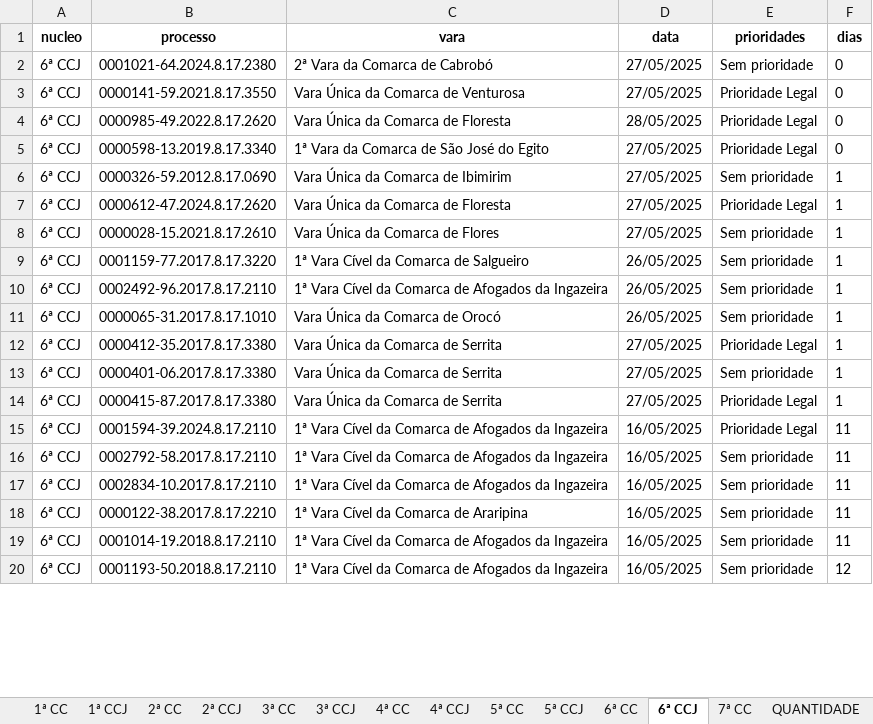
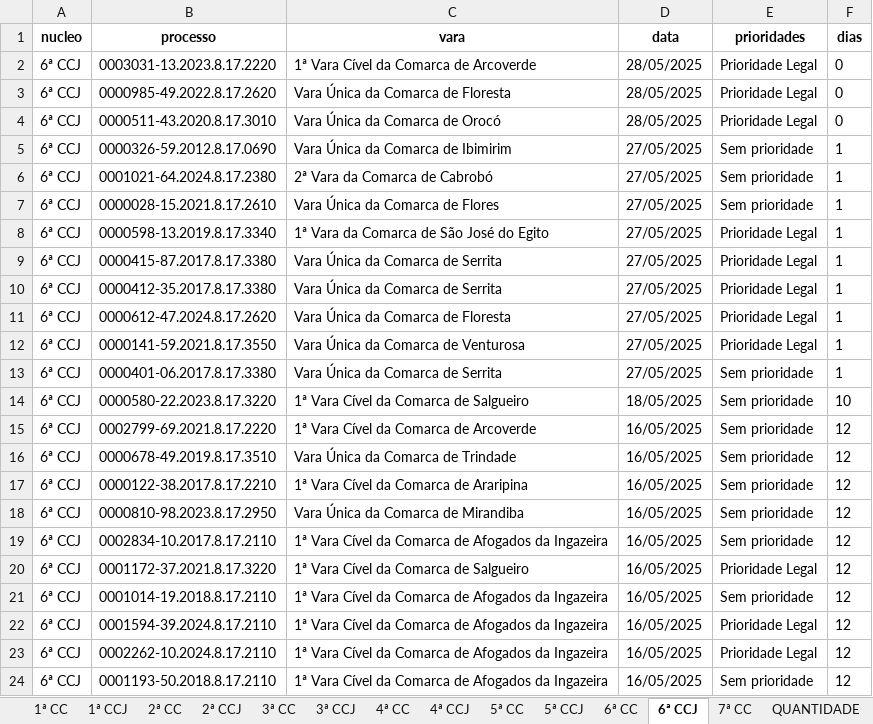
Before and after one commit to Fasri/analise_de, an Excel workbook: final_tempo_real.xlsx, sheet 6ª CCJ, drawn as a sheet; only a part is shown; values as stored, in another font and other column widths than the file's, no borders; removed rows and columns are numbered as before the commit, all else as after; the diff covers the shown part only; the diff names each change by its address in the sheet, - before the commit and + after, or states it on an @@ line.

```diff
--- a/final_tempo_real.xlsx (sheet 6ª CCJ)
+++ b/final_tempo_real.xlsx (sheet 6ª CCJ)
-row 2: 6ª CCJ | 0001021-64.2024.8.17.2380 | 2ª Vara da Comarca de Cabrobó | 27/05/2025 | Sem prioridade | 0
-B2 (processo): 0000141-59.2021.8.17.3550
+B2 (processo): 0003031-13.2023.8.17.2220
-C2 (vara): Vara Única da Comarca de Venturosa
+C2 (vara): 1ª Vara Cível da Comarca de Arcoverde
-D2 (data): 27/05/2025
+D2 (data): 28/05/2025
-B4 (processo): 0000598-13.2019.8.17.3340
+B4 (processo): 0000511-43.2020.8.17.3010
-C4 (vara): 1ª Vara da Comarca de São José do Egito
+C4 (vara): Vara Única da Comarca de Orocó
-D4 (data): 27/05/2025
+D4 (data): 28/05/2025
+row 6: 6ª CCJ | 0001021-64.2024.8.17.2380 | 2ª Vara da Comarca de Cabrobó | 27/05/2025 | Sem prioridade | 1
@@ row 8 moved to row 7: 6ª CCJ @@
+row 8: 6ª CCJ | 0000598-13.2019.8.17.3340 | 1ª Vara da Comarca de São José do Egito | 27/05/2025 | Prioridade Legal | 1
@@ row 14 moved to row 9: 6ª CCJ @@
+row 10: 6ª CCJ | 0000412-35.2017.8.17.3380 | Vara Única da Comarca de Serrita | 27/05/2025 | Prioridade Legal | 1
-row 9: 6ª CCJ | 0001159-77.2017.8.17.3220 | 1ª Vara Cível da Comarca de Salgueiro | 26/05/2025 | Sem prioridade | 1
-row 10: 6ª CCJ | 0002492-96.2017.8.17.2110 | 1ª Vara Cível da Comarca de Afogados da Ingazeira | 26/05/2025 | Sem prioridade | 1
-row 11: 6ª CCJ | 0000065-31.2017.8.17.1010 | Vara Única da Comarca de Orocó | 26/05/2025 | Sem prioridade | 1
-B12 (processo): 0000412-35.2017.8.17.3380
+B12 (processo): 0000141-59.2021.8.17.3550
-C12 (vara): Vara Única da Comarca de Serrita
+C12 (vara): Vara Única da Comarca de Venturosa
-row 15: 6ª CCJ | 0001594-39.2024.8.17.2110 | 1ª Vara Cível da Comarca de Afogados da Ingazeira | 16/05/2025 | Prioridade Legal | 11
+row 14: 6ª CCJ | 0000580-22.2023.8.17.3220 | 1ª Vara Cível da Comarca de Salgueiro | 18/05/2025 | Sem prioridade | 10
-B15 (processo): 0002792-58.2017.8.17.2110
+B15 (processo): 0002799-69.2021.8.17.2220
-C15 (vara): 1ª Vara Cível da Comarca de Afogados da Ingazeira
+C15 (vara): 1ª Vara Cível da Comarca de Arcoverde
-F15:F17 (dias): 11
+F15:F17 (dias): 12
-B16 (processo): 0002834-10.2017.8.17.2110
+B16 (processo): 0000678-49.2019.8.17.3510
-C16 (vara): 1ª Vara Cível da Comarca de Afogados da Ingazeira
+C16 (vara): Vara Única da Comarca de Trindade
@@ row 28 moved to row 18: 6ª CCJ @@
+row 19: 6ª CCJ | 0002834-10.2017.8.17.2110 | 1ª Vara Cível da Comarca de Afogados da Ingazeira | 16/05/2025 | Sem prioridade | 12
@@ row 22 moved to row 20: 6ª CCJ @@
-F21 (dias): 11
+F21 (dias): 12
+row 22: 6ª CCJ | 0001594-39.2024.8.17.2110 | 1ª Vara Cível da Comarca de Afogados da Ingazeira | 16/05/2025 | Prioridade Legal | 12
+row 23: 6ª CCJ | 0002262-10.2024.8.17.2110 | 1ª Vara Cível da Comarca de Afogados da Ingazeira | 16/05/2025 | Prioridade Legal | 12
```
Also changed, not shown: 41 added rows, 42 removed rows, 32 moved rows and 74 edited cells elsewhere in this sheet, sheet 1ª CC, sheet CONSOLIDADO, sheet 6ª CC, sheet 5ª CC, sheet 7ª CC, sheet 2ª CC, 8 more sheets, quantidade_processos.xlsx.
